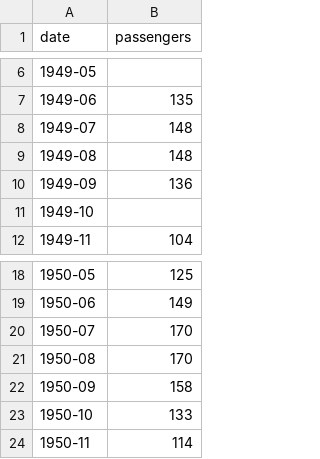
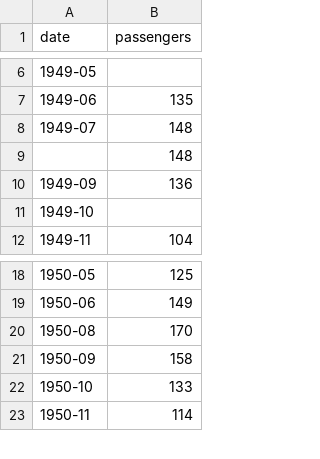
Before and after one commit to Ludovico02/ProgrammingLab, a CSV file: dati_sbagliati.csv, drawn as a sheet; only a part is shown, gaps mark what is left out.

```diff
--- a/dati_sbagliati.csv
+++ b/dati_sbagliati.csv
@@ -8,3 +8,3 @@ date,passengers
 1949-07,148
-1949-08,148
+,148
 1949-09,136
@@ -19,3 +19,2 @@ date,passengers
 1950-06,149
-1950-07,170
 1950-08,170
```
Also changed, not shown: 1 other file.
